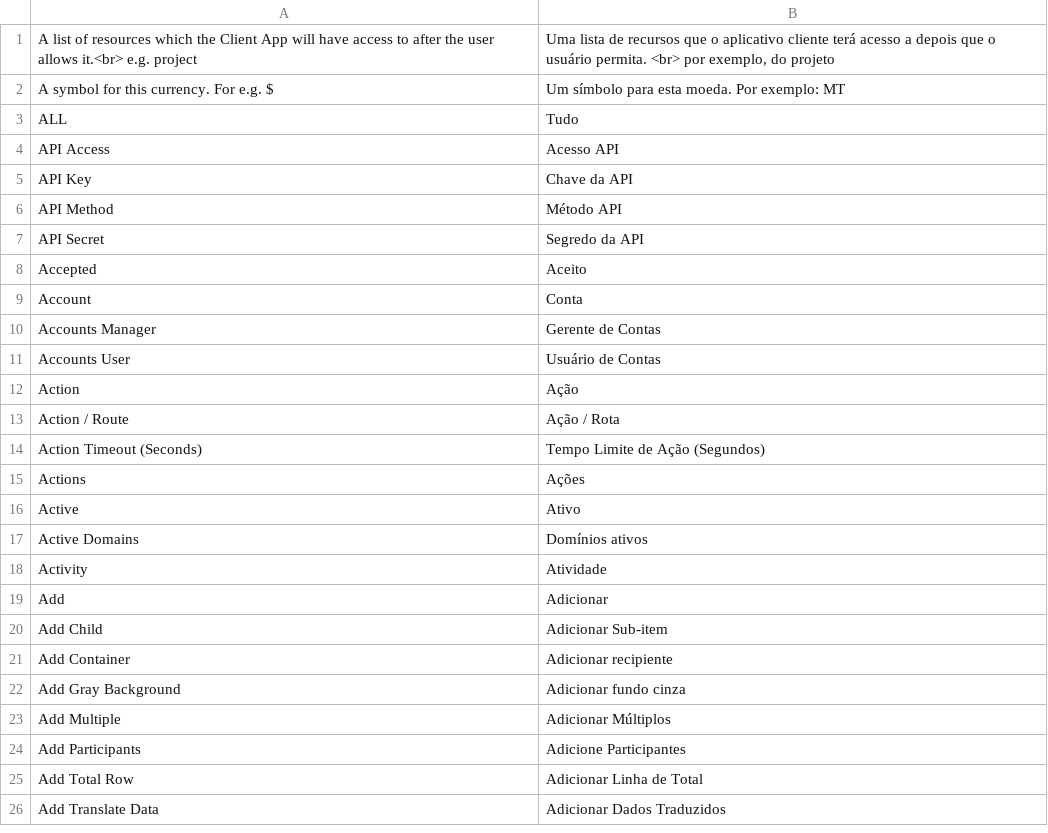
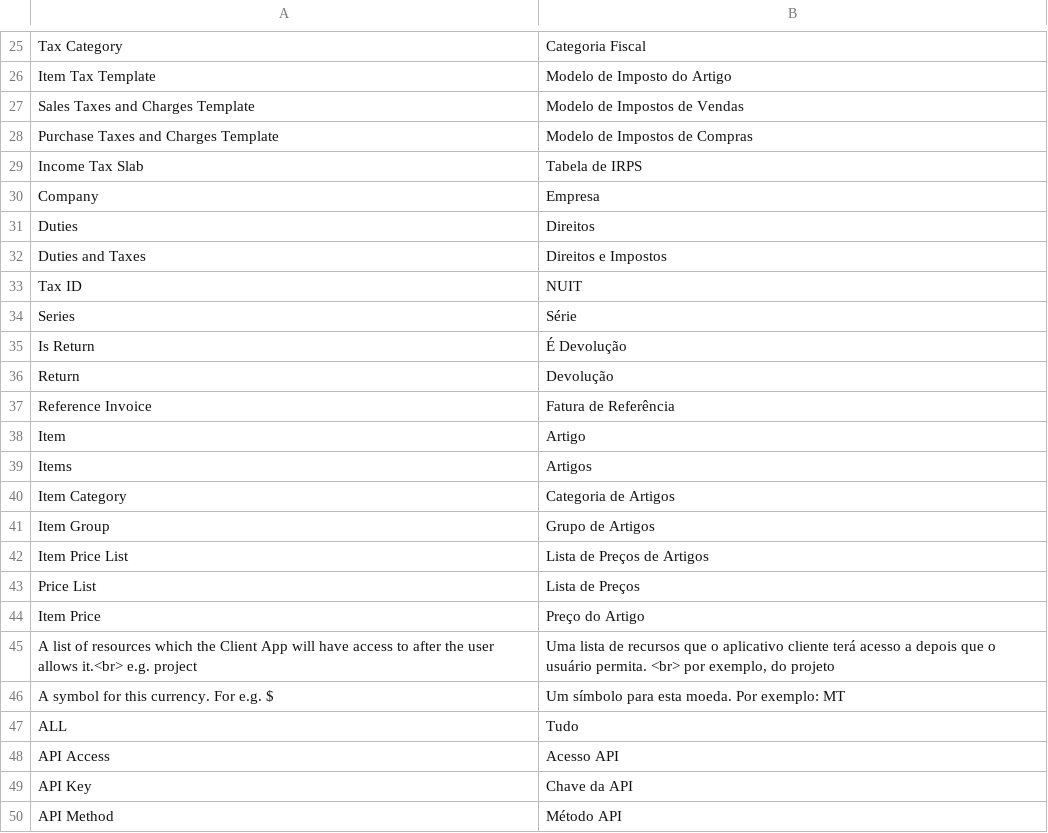
Before and after one commit to bboa3/erpnext_mz, a CSV file: erpnext_mz/translations/pt-MZ.csv, drawn as a sheet; only a part is shown, gaps mark what is left out; the shorter side is filled out with more unchanged rows; the diff covers the shown part only.

```diff
--- a/erpnext_mz/translations/pt-MZ.csv
+++ b/erpnext_mz/translations/pt-MZ.csv
@@ -1 +25,21 @@
+Tax Category,Categoria Fiscal
+Item Tax Template,Modelo de Imposto do Artigo
+Sales Taxes and Charges Template,Modelo de Impostos de Vendas
+Purchase Taxes and Charges Template,Modelo de Impostos de Compras
+Income Tax Slab,Tabela de IRPS
+Company,Empresa
+Duties,Direitos
+Duties and Taxes,Direitos e Impostos
+Tax ID,NUIT
+Series,Série
+Is Return,É Devolução
+Return,Devolução
+Reference Invoice,Fatura de Referência
+Item,Artigo
+Items,Artigos
+Item Category,Categoria de Artigos
+Item Group,Grupo de Artigos
+Item Price List,Lista de Preços de Artigos
+Price List,Lista de Preços
+Item Price,Preço do Artigo
 A list of resources which the Client App will have access to after the user allows it.<br> e.g. project,"Uma lista de recursos que o aplicativo cliente terá acesso a depois que o usuário permita. <br> por exemplo, do projeto"
```
Also changed, not shown: 24 added rows elsewhere in this file, 17 other files.
